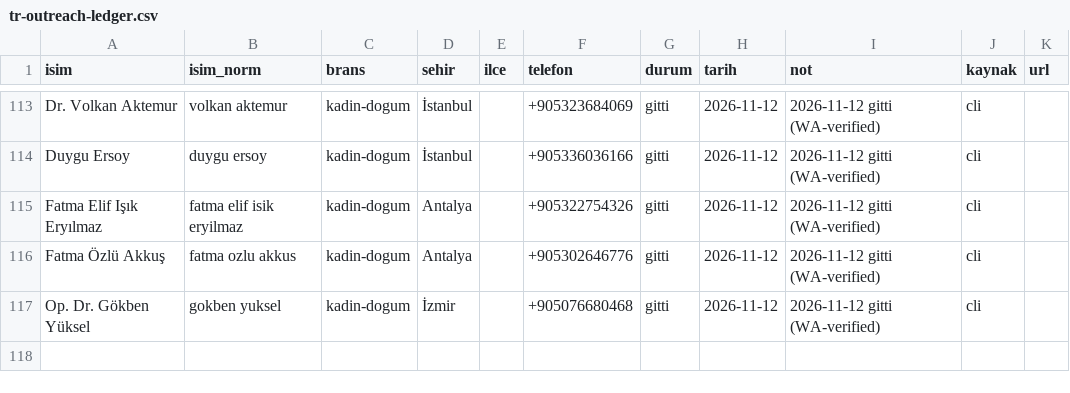
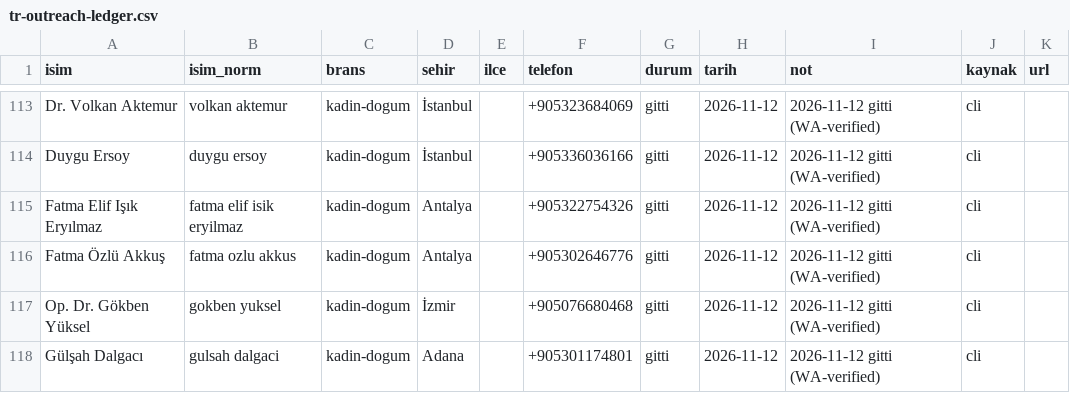
Before and after one commit to dreamturkiye/notya-ai, a CSV file: docs/growth/tr-outreach-ledger.csv, drawn as a sheet; only a part is shown, gaps mark what is left out; the diff names each change by its address in the sheet, - before the commit and + after, or states it on an @@ line.

```diff
--- a/docs/growth/tr-outreach-ledger.csv
+++ b/docs/growth/tr-outreach-ledger.csv
+row 118: Gülşah Dalgacı | gulsah dalgaci | kadin-dogum | Adana |  | +905301174801 | gitti | 2026-11-12 | 2026-11-12 gitti (WA-verified) | cli
```
Also changed, not shown: docs/growth/tr-wa-send-log.csv, 2 other files.
